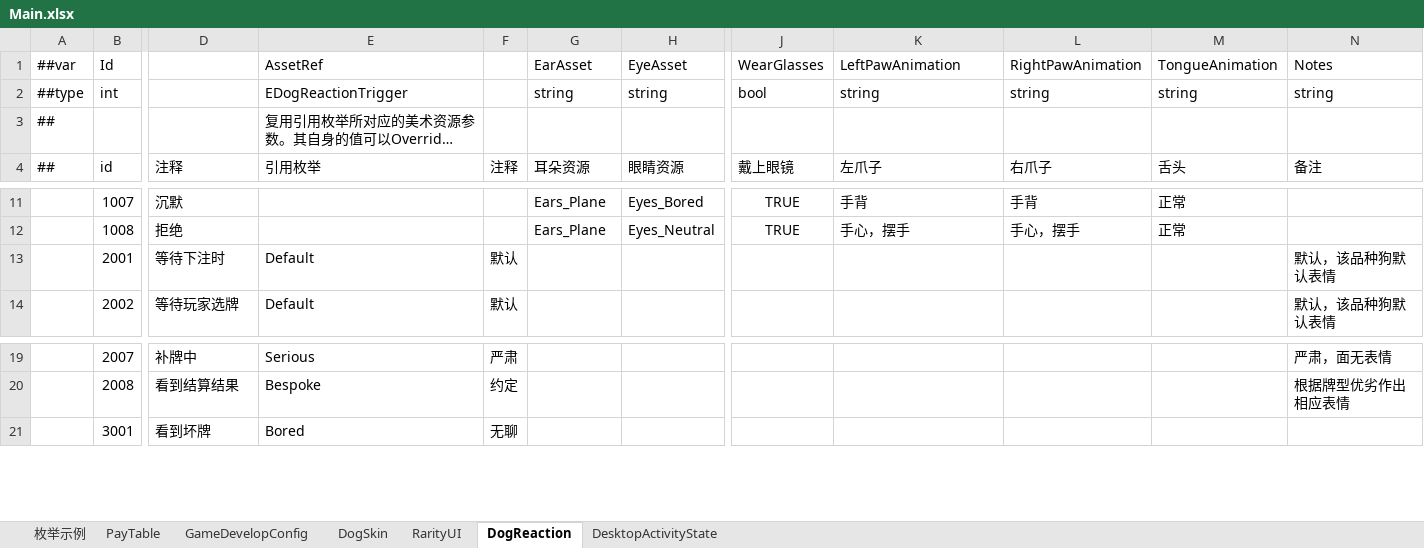
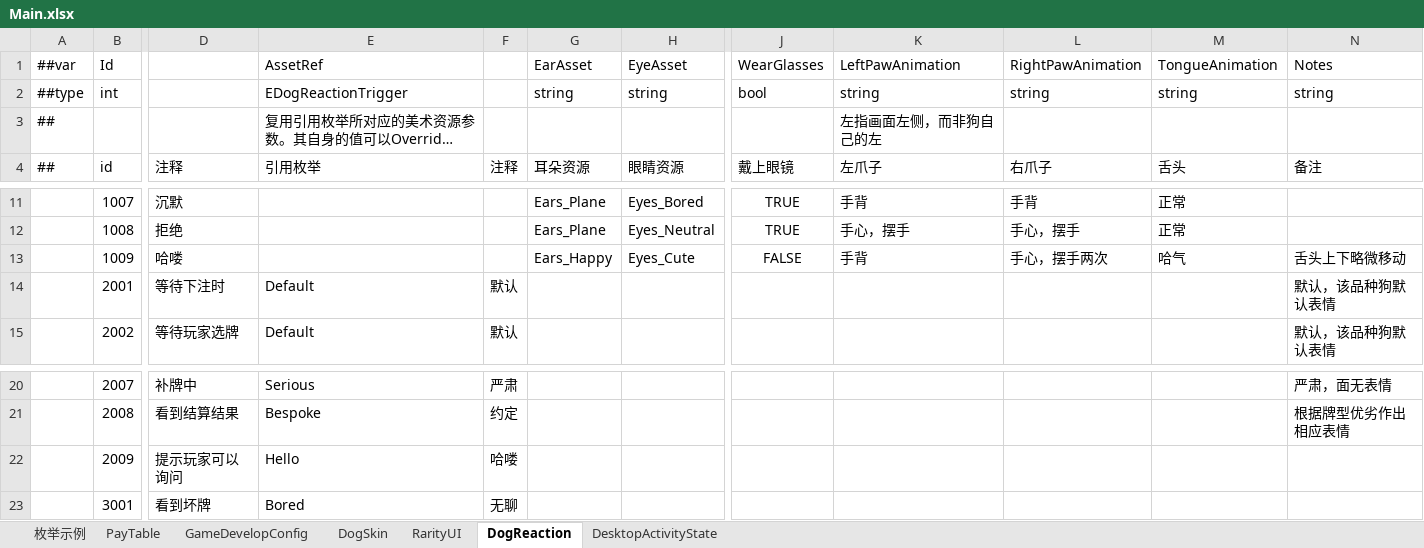
Before and after one commit to SeananTQ/lucky-dog-pub-2026, an Excel workbook: luban-excels/xlsx/Main.xlsx, sheet DogReaction, drawn as a sheet; only a part is shown, gaps mark what is left out; long unchanged cells end in …; values as stored, in another font and other column widths than the file's, no borders; rows hold the shown columns only; the diff names each change by its address in the sheet, - before the commit and + after, or states it on an @@ line.

```diff
--- a/luban-excels/xlsx/Main.xlsx (sheet DogReaction)
+++ b/luban-excels/xlsx/Main.xlsx (sheet DogReaction)
-K3 (LeftPawAnimation): (empty)
+K3 (LeftPawAnimation): 左指画面左侧，而非狗自己的左
+row 13:  | 1009 | 哈喽 |  |  | Ears_Happy | Eyes_Cute | FALSE | 手背 | 手心，摆手两次 | 哈气 | 舌头上下略微移动
+row 22:  | 2009 | 提示玩家可以询问 | Hello | 哈喽
```
Also changed, not shown: luban-excels/xlsx/__enums__.xlsx, 3 other files.
